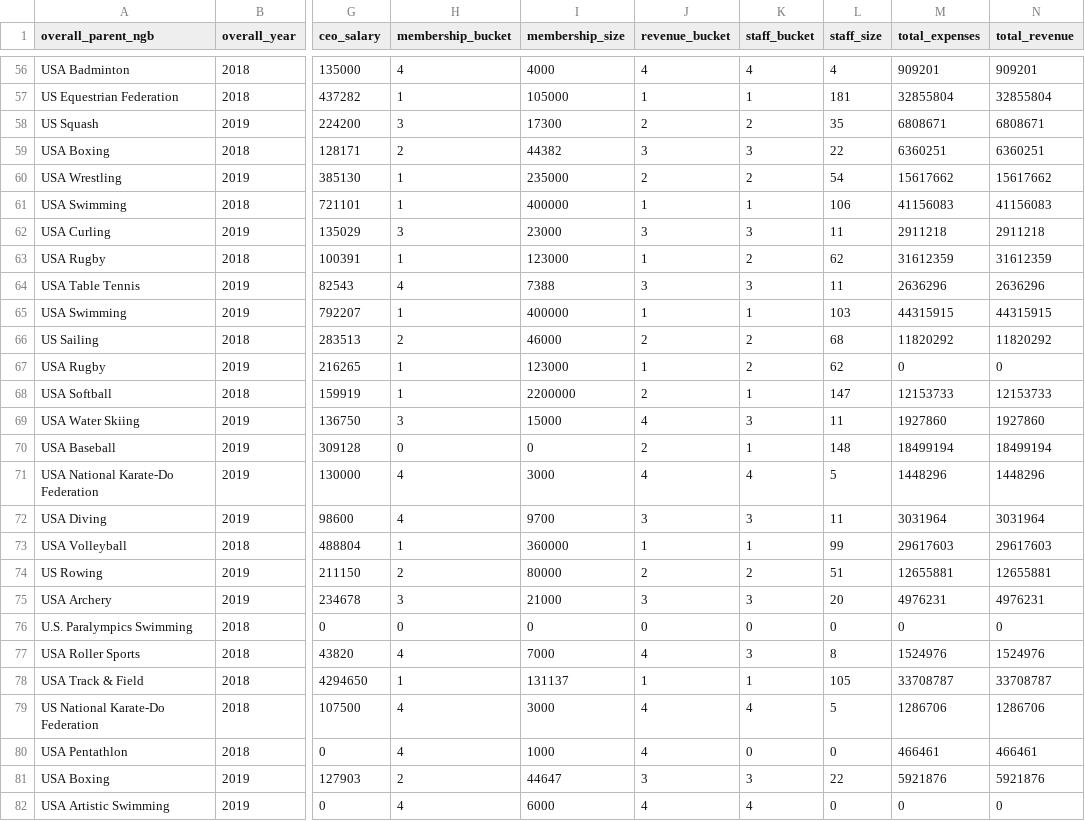
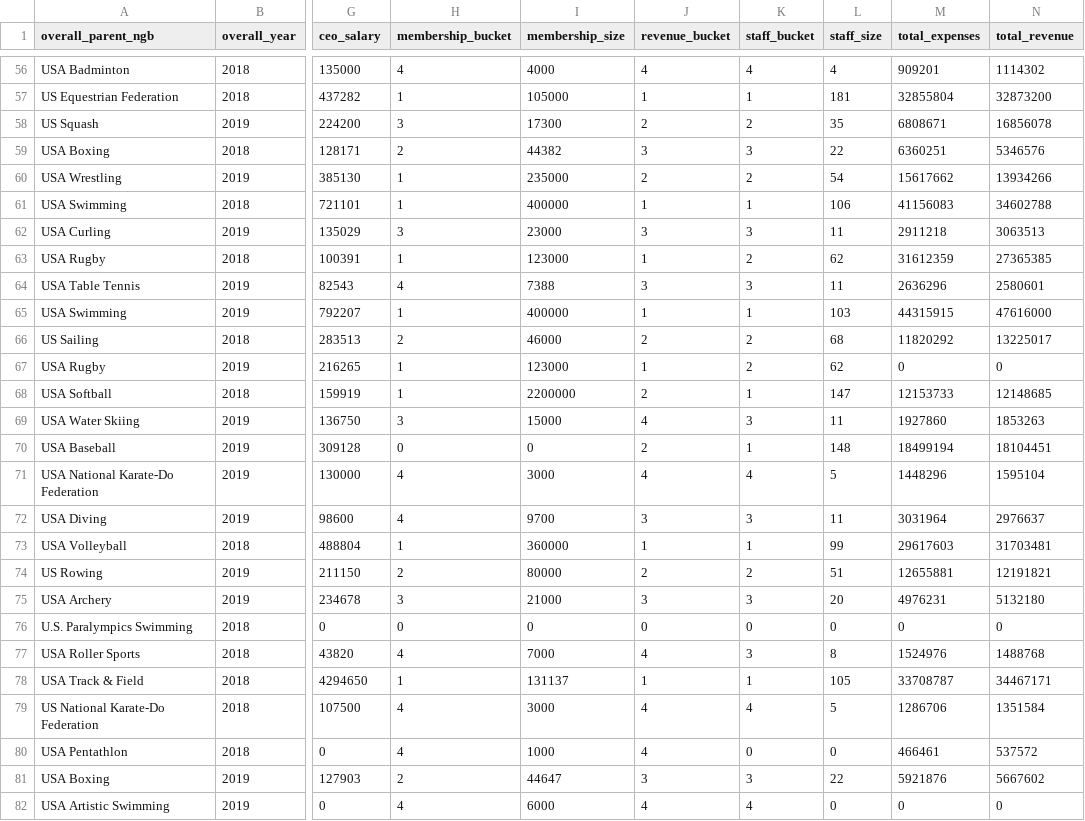
Before and after one commit to NhaDAlvarado/Data_Analysis-Portfolio, a CSV file: USOPC_Analysis/cleaned/cleaned_NGBHealthDataOutputExtract.csv, drawn as a sheet; only a part is shown, gaps mark what is left out; the diff covers the shown part only; the diff names each change by its address in the sheet, - before the commit and + after, or states it on an @@ line.

```diff
--- a/USOPC_Analysis/cleaned/cleaned_NGBHealthDataOutputExtract.csv
+++ b/USOPC_Analysis/cleaned/cleaned_NGBHealthDataOutputExtract.csv
-N56 (total_revenue): 909201
+N56 (total_revenue): 1114302
-N57 (total_revenue): 32855804
+N57 (total_revenue): 32873200
-N58 (total_revenue): 6808671
+N58 (total_revenue): 16856078
-N59 (total_revenue): 6360251
+N59 (total_revenue): 5346576
-N60 (total_revenue): 15617662
+N60 (total_revenue): 13934266
-N61 (total_revenue): 41156083
+N61 (total_revenue): 34602788
-N62 (total_revenue): 2911218
+N62 (total_revenue): 3063513
-N63 (total_revenue): 31612359
+N63 (total_revenue): 27365385
-N64 (total_revenue): 2636296
+N64 (total_revenue): 2580601
-N65 (total_revenue): 44315915
+N65 (total_revenue): 47616000
-N66 (total_revenue): 11820292
+N66 (total_revenue): 13225017
-N68 (total_revenue): 12153733
+N68 (total_revenue): 12148685
-N69 (total_revenue): 1927860
+N69 (total_revenue): 1853263
-N70 (total_revenue): 18499194
+N70 (total_revenue): 18104451
-N71 (total_revenue): 1448296
+N71 (total_revenue): 1595104
-N72 (total_revenue): 3031964
+N72 (total_revenue): 2976637
-N73 (total_revenue): 29617603
+N73 (total_revenue): 31703481
-N74 (total_revenue): 12655881
+N74 (total_revenue): 12191821
-N75 (total_revenue): 4976231
+N75 (total_revenue): 5132180
-N77 (total_revenue): 1524976
+N77 (total_revenue): 1488768
-N78 (total_revenue): 33708787
+N78 (total_revenue): 34467171
-N79 (total_revenue): 1286706
+N79 (total_revenue): 1351584
-N80 (total_revenue): 466461
+N80 (total_revenue): 537572
-N81 (total_revenue): 5921876
+N81 (total_revenue): 5667602
```
Also changed, not shown: 77 edited cells elsewhere in this file, 16 other files.
